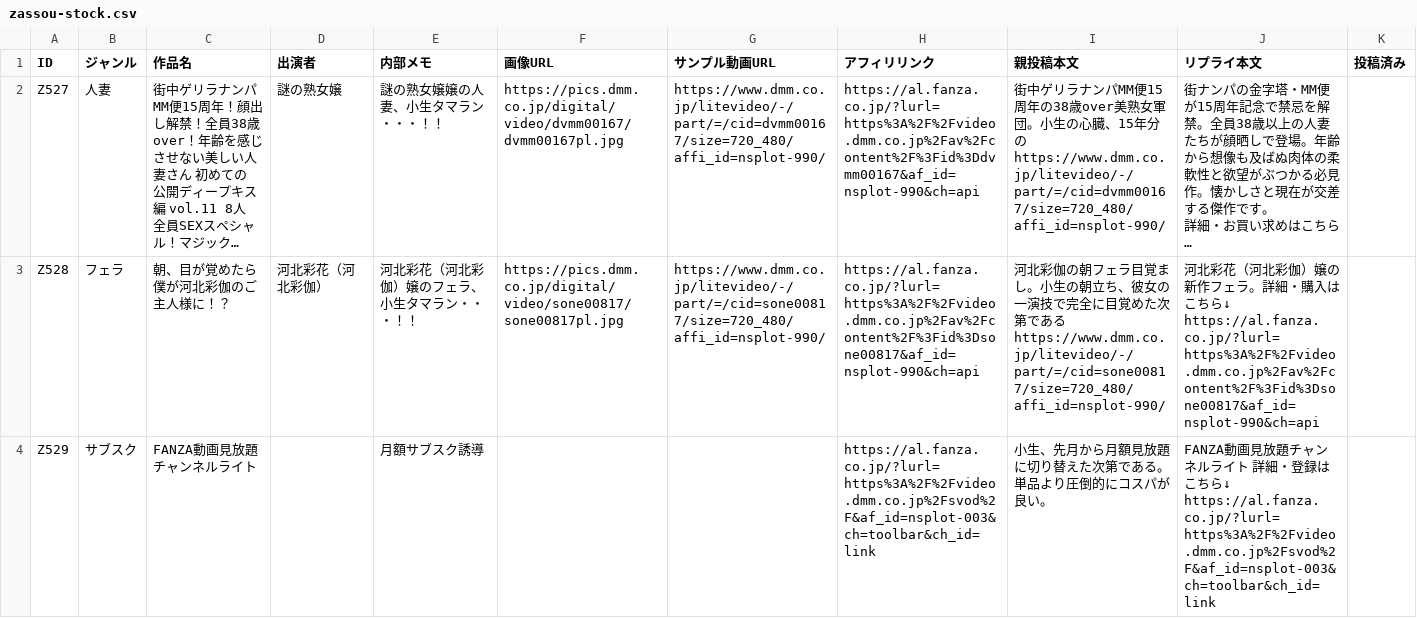
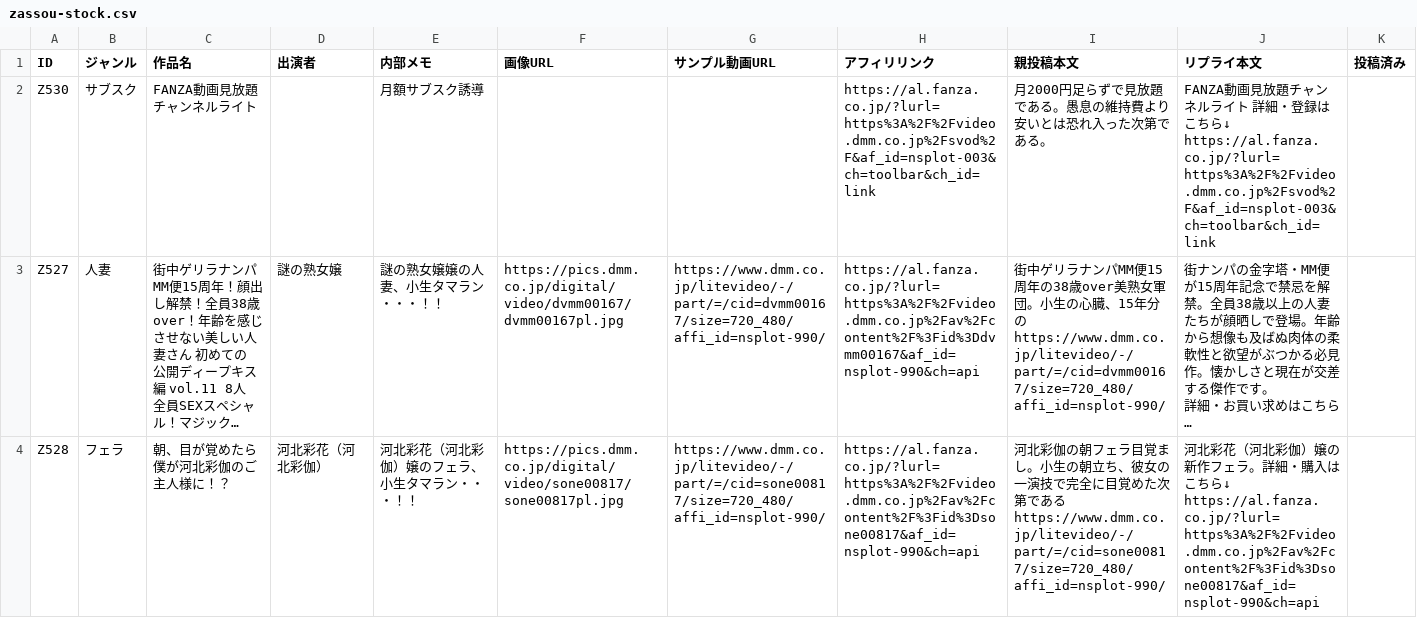
Before and after one commit to 57caine/57hustler, a CSV file: data/zassou-stock.csv, drawn as a sheet; only a part is shown; the shorter side is filled out with more unchanged rows; long unchanged cells end in …; ↵ is a line break in a cell; the diff names each change by its address in the sheet, - before the commit and + after, or states it on an @@ line.

```diff
--- a/data/zassou-stock.csv
+++ b/data/zassou-stock.csv
+row 2: Z530 | サブスク | FANZA動画見放題チャンネルライト |  | 月額サブスク誘導 |  |  | https://al.fanza.co.jp/?lurl=https%3A%2F%2Fvideo.dmm.co.jp%2Fsvod%2F&af_id=nsplot-003&ch=toolbar&ch_id=link | 月2000円足らずで見放題である。愚息の維持費より安いとは恐れ入った次第である。 | FANZA動画見放題チャンネルライト 詳細・登録はこちら↓ ↵ https://al.fanza.co.jp/?lurl=https%3A%2F%2Fvideo.dmm.co.jp%2Fsvod%2F&af_id=nsplot-003&ch=toolbar&ch_id=link
```
Also changed, not shown: 1 other file.
